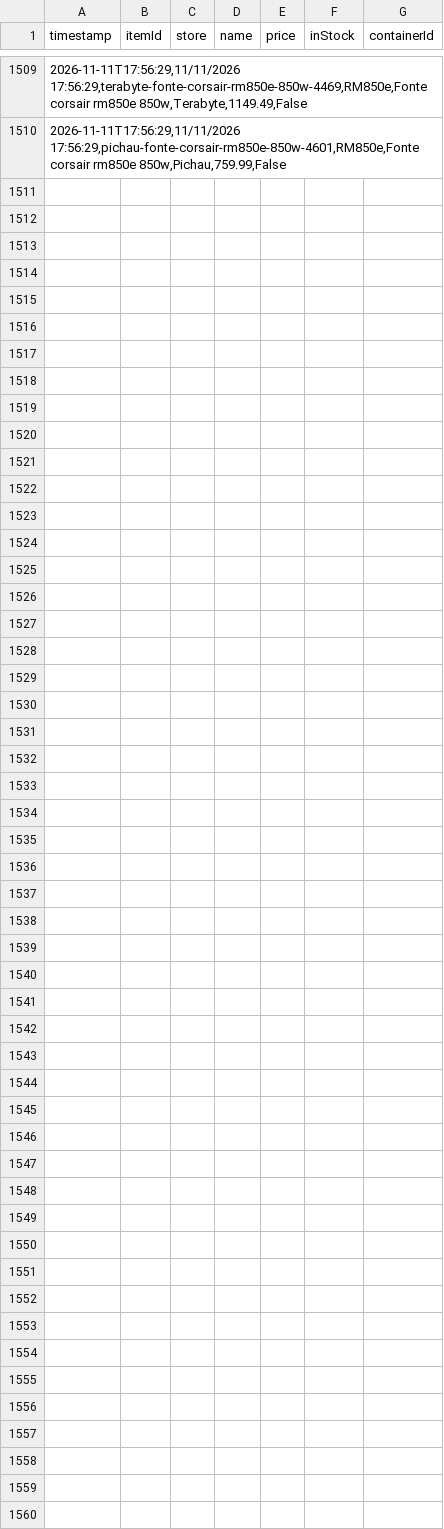
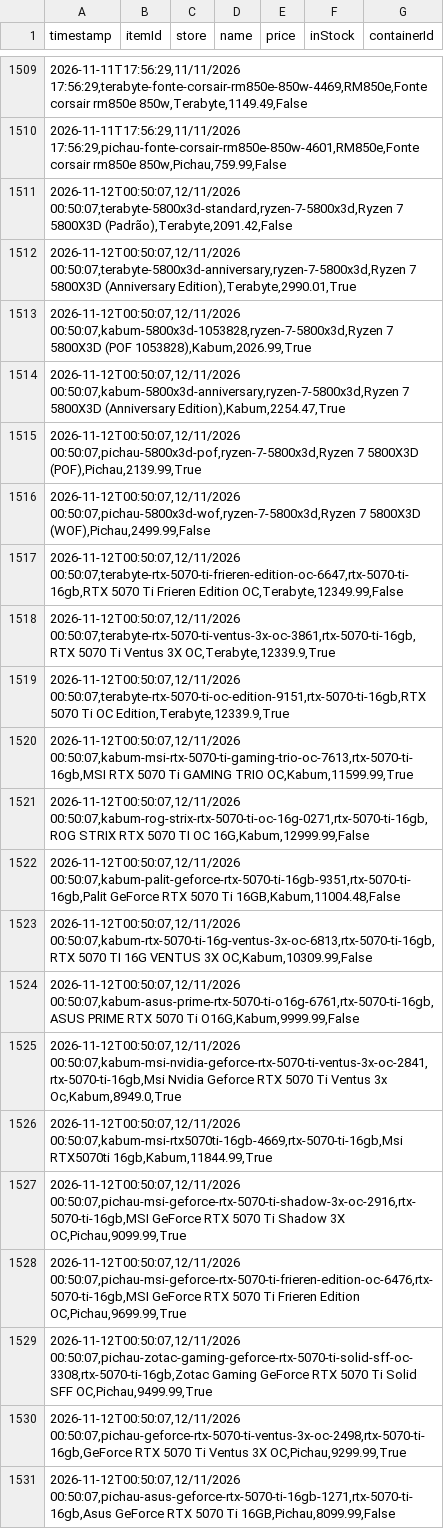
Before and after one commit to Crazy-Spy/PriceCheckURL, a CSV file: data/price_history.csv, drawn as a sheet; only a part is shown, gaps mark what is left out.

```diff
--- a/data/price_history.csv
+++ b/data/price_history.csv
@@ -1510 +1510,22 @@
 2026-11-11T17:56:29,11/11/2026 17:56:29,pichau-fonte-corsair-rm850e-850w-4601,RM850e,Fonte corsair rm850e 850w,Pichau,759.99,False
+2026-11-12T00:50:07,12/11/2026 00:50:07,terabyte-5800x3d-standard,ryzen-7-5800x3d,Ryzen 7 5800X3D (Padrão),Terabyte,2091.42,False
+2026-11-12T00:50:07,12/11/2026 00:50:07,terabyte-5800x3d-anniversary,ryzen-7-5800x3d,Ryzen 7 5800X3D (Anniversary Edition),Terabyte,2990.01,True
+2026-11-12T00:50:07,12/11/2026 00:50:07,kabum-5800x3d-1053828,ryzen-7-5800x3d,Ryzen 7 5800X3D (POF 1053828),Kabum,2026.99,True
+2026-11-12T00:50:07,12/11/2026 00:50:07,kabum-5800x3d-anniversary,ryzen-7-5800x3d,Ryzen 7 5800X3D (Anniversary Edition),Kabum,2254.47,True
+2026-11-12T00:50:07,12/11/2026 00:50:07,pichau-5800x3d-pof,ryzen-7-5800x3d,Ryzen 7 5800X3D (POF),Pichau,2139.99,True
+2026-11-12T00:50:07,12/11/2026 00:50:07,pichau-5800x3d-wof,ryzen-7-5800x3d,Ryzen 7 5800X3D (WOF),Pichau,2499.99,False
+2026-11-12T00:50:07,12/11/2026 00:50:07,terabyte-rtx-5070-ti-frieren-edition-oc-6647,rtx-5070-ti-16gb,RTX 5070 Ti Frieren Edition OC,Terabyte,12349.99,False
+2026-11-12T00:50:07,12/11/2026 00:50:07,terabyte-rtx-5070-ti-ventus-3x-oc-3861,rtx-5070-ti-16gb,RTX 5070 Ti Ventus 3X OC,Terabyte,12339.9,True
+2026-11-12T00:50:07,12/11/2026 00:50:07,terabyte-rtx-5070-ti-oc-edition-9151,rtx-5070-ti-16gb,RTX 5070 Ti OC Edition,Terabyte,12339.9,True
+2026-11-12T00:50:07,12/11/2026 00:50:07,kabum-msi-rtx-5070-ti-gaming-trio-oc-7613,rtx-5070-ti-16gb,MSI RTX 5070 Ti GAMING TRIO OC,Kabum,11599.99,True
+2026-11-12T00:50:07,12/11/2026 00:50:07,kabum-rog-strix-rtx-5070-ti-oc-16g-0271,rtx-5070-ti-16gb,ROG STRIX RTX 5070 TI OC 16G,Kabum,12999.99,False
+2026-11-12T00:50:07,12/11/2026 00:50:07,kabum-palit-geforce-rtx-5070-ti-16gb-9351,rtx-5070-ti-16gb,Palit GeForce RTX 5070 Ti 16GB,Kabum,11004.48,False
+2026-11-12T00:50:07,12/11/2026 00:50:07,kabum-rtx-5070-ti-16g-ventus-3x-oc-6813,rtx-5070-ti-16gb,RTX 5070 TI 16G VENTUS 3X OC,Kabum,10309.99,False
+2026-11-12T00:50:07,12/11/2026 00:50:07,kabum-asus-prime-rtx-5070-ti-o16g-6761,rtx-5070-ti-16gb,ASUS PRIME RTX 5070 Ti O16G,Kabum,9999.99,False
+2026-11-12T00:50:07,12/11/2026 00:50:07,kabum-msi-nvidia-geforce-rtx-5070-ti-ventus-3x-oc-2841,rtx-5070-ti-16gb,Msi Nvidia Geforce RTX 5070 Ti Ventus 3x Oc,Kabum,8949.0,True
+2026-11-12T00:50:07,12/11/2026 00:50:07,kabum-msi-rtx5070ti-16gb-4669,rtx-5070-ti-16gb,Msi RTX5070ti 16gb,Kabum,11844.99,True
+2026-11-12T00:50:07,12/11/2026 00:50:07,pichau-msi-geforce-rtx-5070-ti-shadow-3x-oc-2916,rtx-5070-ti-16gb,MSI GeForce RTX 5070 Ti Shadow 3X OC,Pichau,9099.99,True
+2026-11-12T00:50:07,12/11/2026 00:50:07,pichau-msi-geforce-rtx-5070-ti-frieren-edition-oc-6476,rtx-5070-ti-16gb,MSI GeForce RTX 5070 Ti Frieren Edition OC,Pichau,9699.99,True
+2026-11-12T00:50:07,12/11/2026 00:50:07,pichau-zotac-gaming-geforce-rtx-5070-ti-solid-sff-oc-3308,rtx-5070-ti-16gb,Zotac Gaming GeForce RTX 5070 Ti Solid SFF OC,Pichau,9499.99,True
+2026-11-12T00:50:07,12/11/2026 00:50:07,pichau-geforce-rtx-5070-ti-ventus-3x-oc-2498,rtx-5070-ti-16gb,GeForce RTX 5070 Ti Ventus 3X OC,Pichau,9299.99,True
+2026-11-12T00:50:07,12/11/2026 00:50:07,pichau-asus-geforce-rtx-5070-ti-16gb-1271,rtx-5070-ti-16gb,Asus GeForce RTX 5070 Ti 16GB,Pichau,8099.99,False
```
Also changed, not shown: 3 other files.
